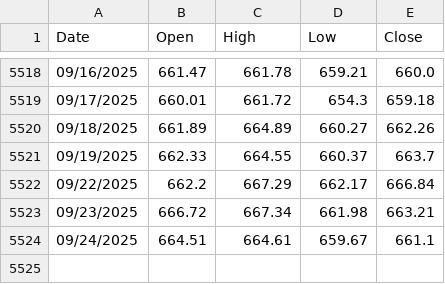
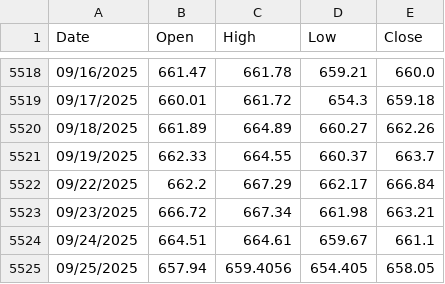
Before and after one commit to Oyewole-Temiloluwa-Punch/Numin-Project, a CSV file: SPY Chart 2025-08-22-09-36.csv, drawn as a sheet; only a part is shown, gaps mark what is left out.

Commit message:
Update SPY Chart 2025-08-22-09-36.csv

```diff
--- a/SPY Chart 2025-08-22-09-36.csv
+++ b/SPY Chart 2025-08-22-09-36.csv
@@ -5524 +5524,2 @@ Date,Open,High,Low,Close
 09/24/2025,664.51,664.61,659.67,661.1
+09/25/2025,657.94,659.4056,654.405,658.05
```
